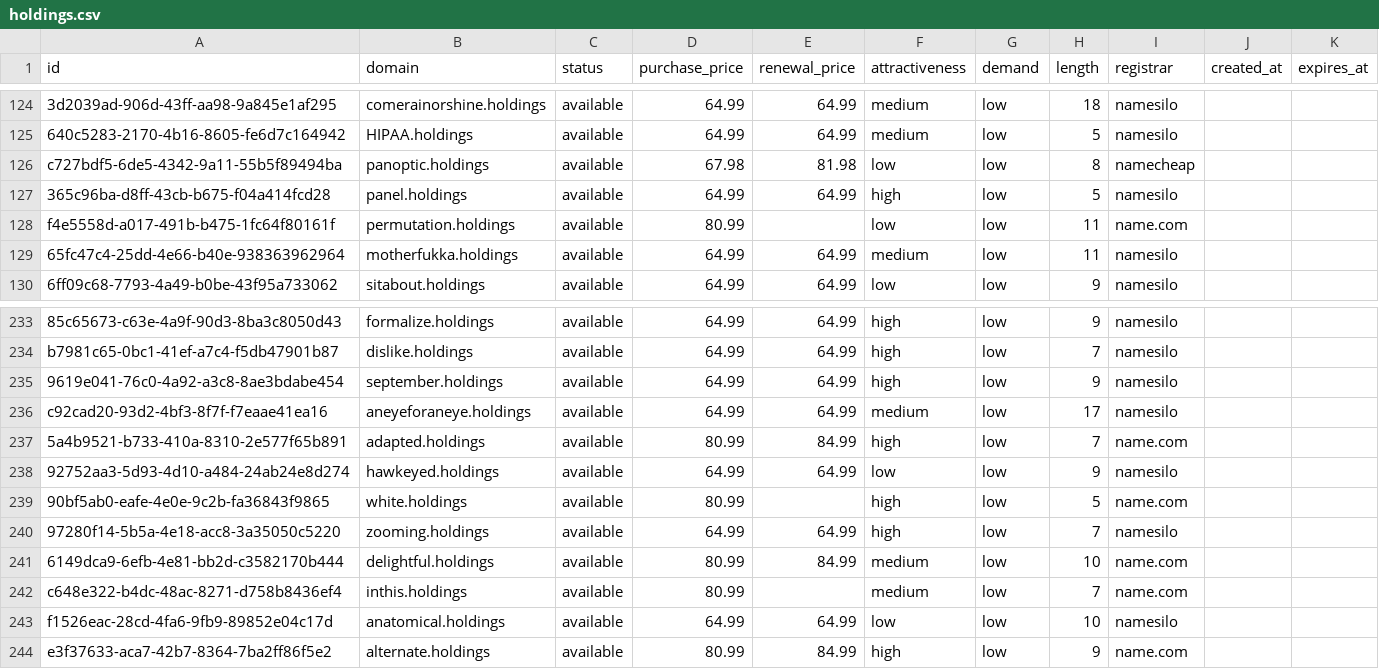
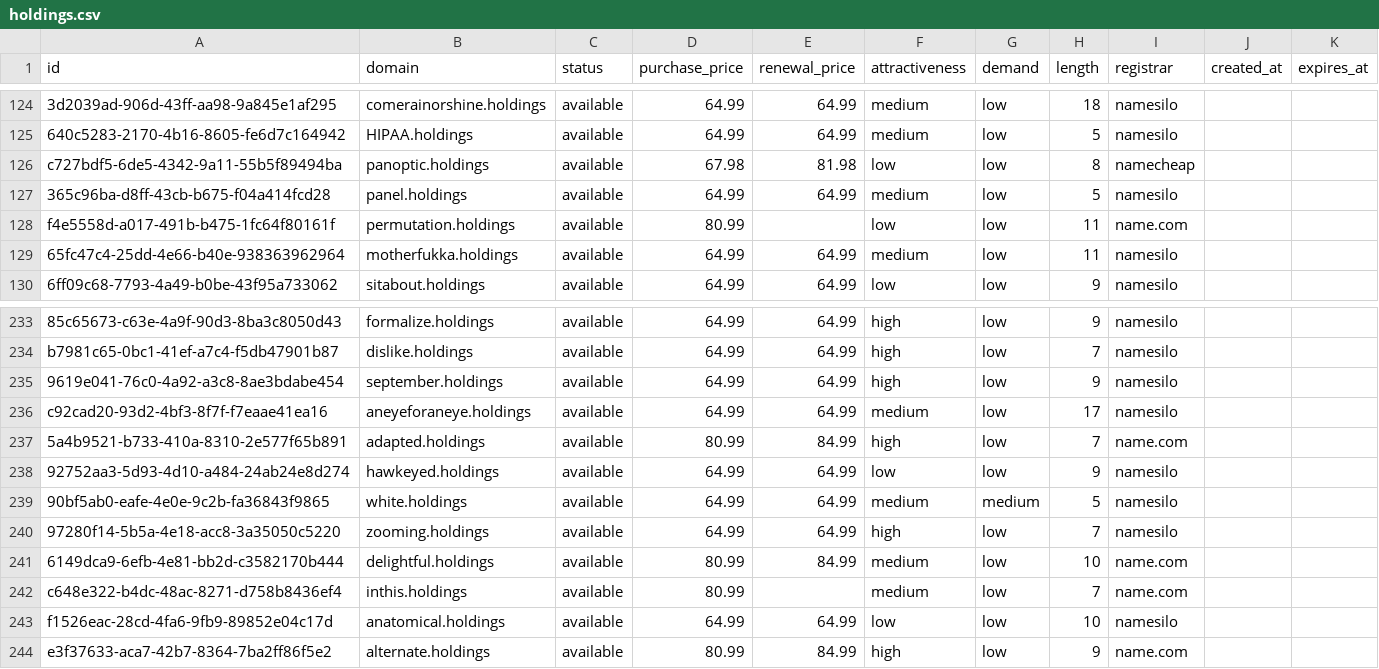
Before and after one commit to UniqueDomains/holdings-oneword-domains, a CSV file: holdings.csv, drawn as a sheet; only a part is shown, gaps mark what is left out; the diff names each change by its address in the sheet, - before the commit and + after, or states it on an @@ line.

Commit message:
Domains update

```diff
--- a/holdings.csv
+++ b/holdings.csv
-F127 (attractiveness): high
+F127 (attractiveness): medium
-D239 (purchase_price): 80.99
+D239 (purchase_price): 64.99
-E239 (renewal_price): (empty)
+E239 (renewal_price): 64.99
-F239 (attractiveness): high
+F239 (attractiveness): medium
-G239 (demand): low
+G239 (demand): medium
-I239 (registrar): name.com
+I239 (registrar): namesilo
```
Also changed, not shown: 3 other files.
